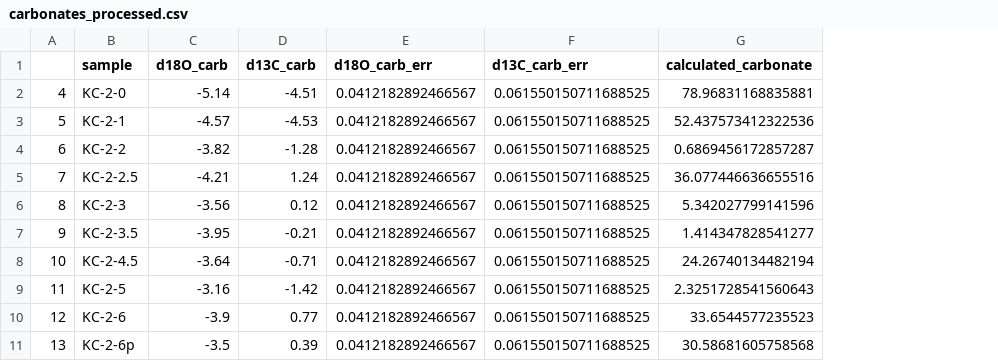
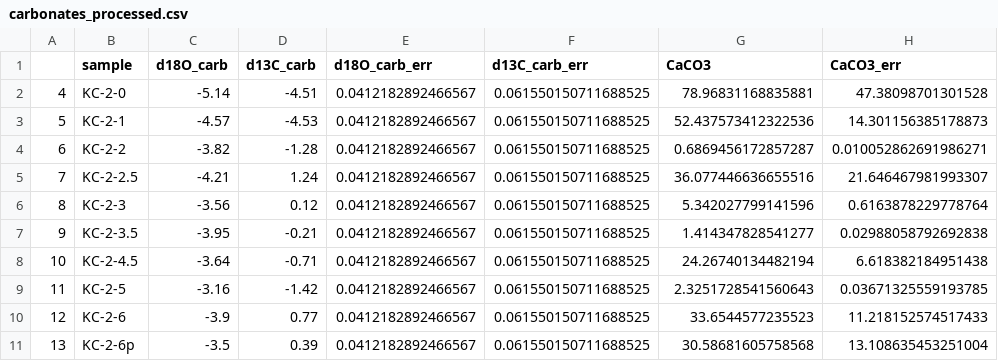
Before and after one commit to PeterMethley/KimmeridgePyrite, a CSV file: Data/carbonates_processed.csv, drawn as a sheet; only a part is shown; the diff names each change by its address in the sheet, - before the commit and + after, or states it on an @@ line.

```diff
--- a/Data/carbonates_processed.csv
+++ b/Data/carbonates_processed.csv
+column H (CaCO3_err), rows 2-11: 47.38098701301528 | 14.301156385178873 | 0.010052862691986271 | 21.646467981993307 | 0.6163878229778764 | 0.02988058792692838 | 6.618382184951438 | 0.03671325559193785 | 11.218152574517433 | 13.108635453251004
-G1: calculated_carbonate
+G1: CaCO3
```
Also changed, not shown: 11 other files.
